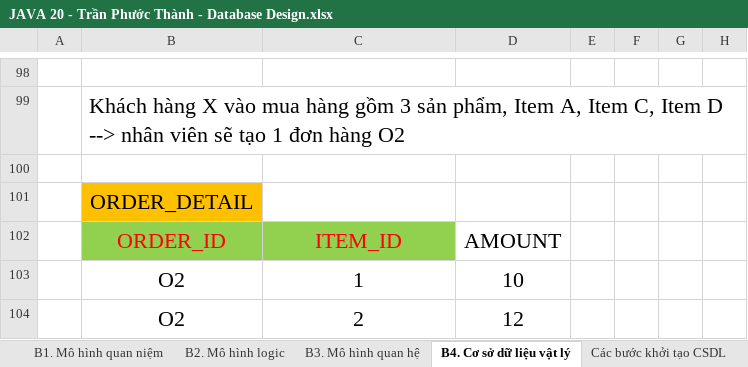
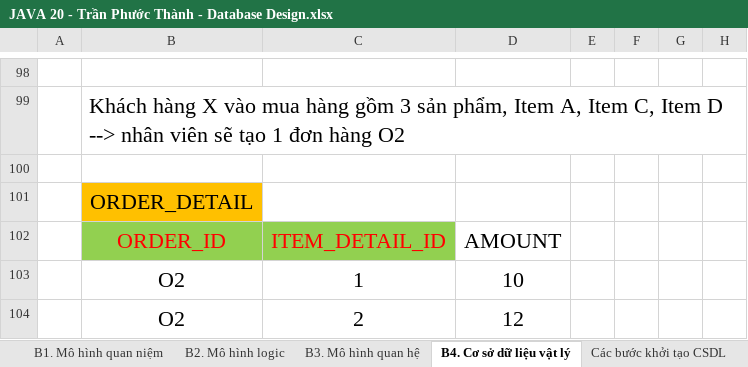
Before and after one commit to j4tdn/java20-repository, an Excel workbook: 1.Database Design/JAVA 20 - Trần Phước Thành - Database Design.xlsx, sheet B4. Cơ sở dữ liệu vật lý, drawn as a sheet; only a part is shown, gaps mark what is left out; values as stored, in another font and other column widths than the file's, no borders; the diff names each change by its address in the sheet, - before the commit and + after, or states it on an @@ line.

```diff
--- a/1.Database Design/JAVA 20 - Trần Phước Thành - Database Design.xlsx (sheet B4. Cơ sở dữ liệu vật lý)
+++ b/1.Database Design/JAVA 20 - Trần Phước Thành - Database Design.xlsx (sheet B4. Cơ sở dữ liệu vật lý)
-C102: ITEM_ID
+C102: ITEM_DETAIL_ID
```
Also changed, not shown: 15 other files.
